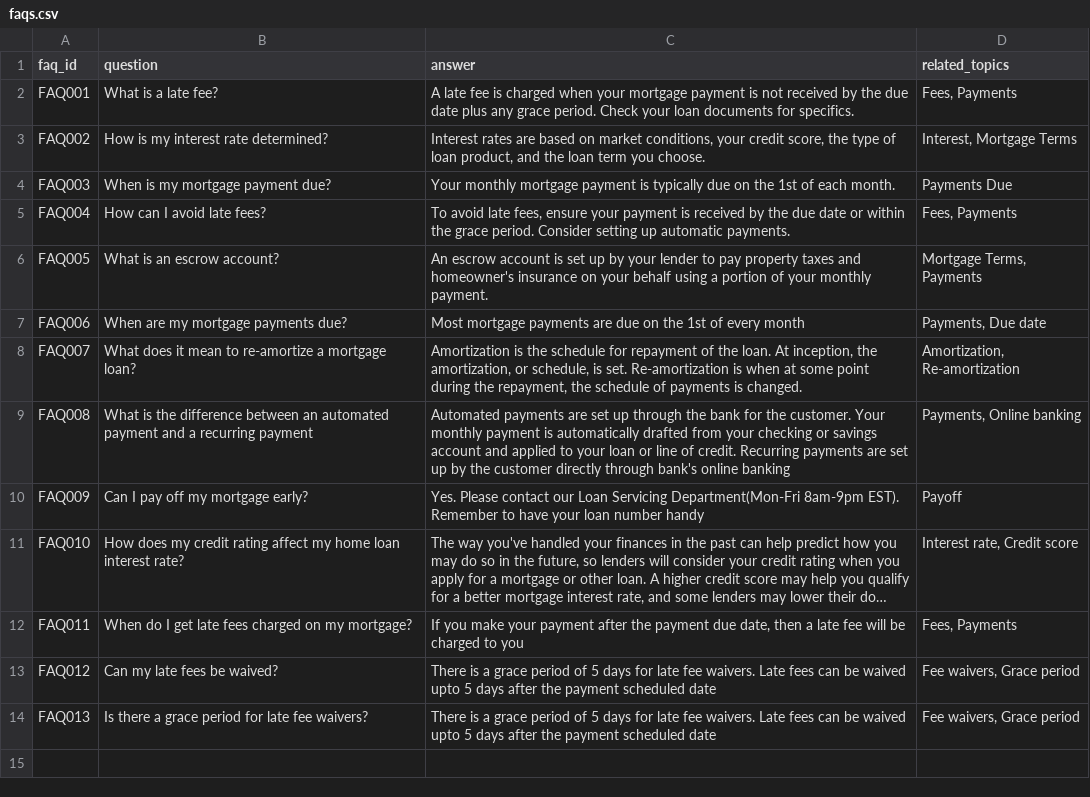
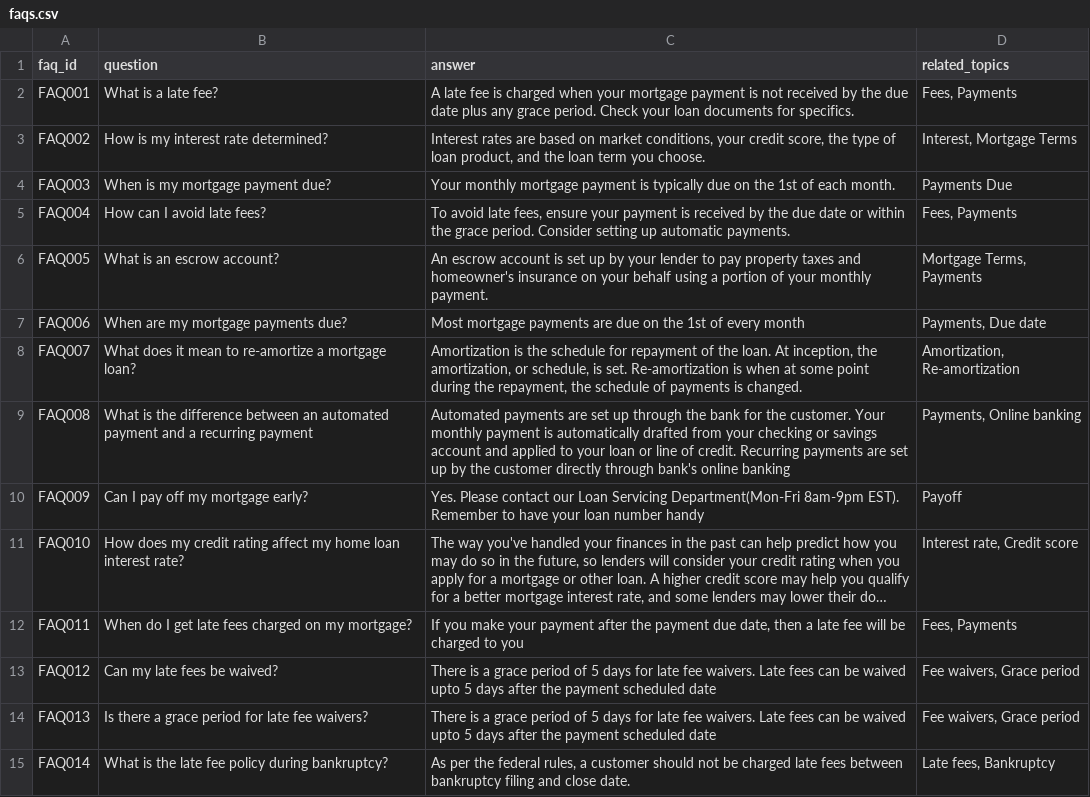
Before and after one commit to tauseef1234/Datasets, a CSV file: faqs.csv, drawn as a sheet; long unchanged cells end in ….

Commit message:
Update faqs.csv

```diff
--- a/faqs.csv
+++ b/faqs.csv
@@ -14 +14,2 @@ FAQ012,"Can my late fees be waived?","There is a grace period of 5 days for late
 FAQ013,"Is there a grace period for late fee waivers?","There is a grace period of 5 days for late fee waivers. Late fees can be waived upto 5 days after the payment scheduled date","Fee waivers, Grace period"
+FAQ014,"What is the late fee policy during bankruptcy?", "As per the federal rules, a customer should not be charged late fees between bankruptcy filing and close date.","Late fees, Bankruptcy"
```
